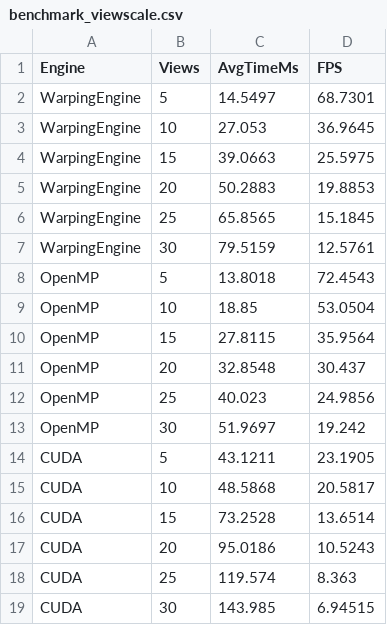
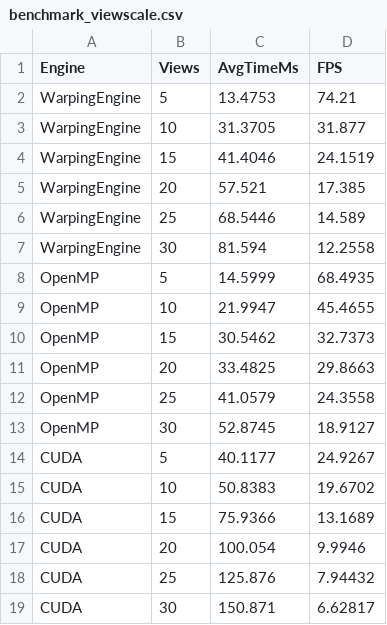
Before and after one commit to Azhaizhaier/FastForwardWarp, a CSV file: TransformationSolution/benchmark_viewscale.csv, drawn as a sheet.

Commit message:
所有each view 版本已经修改好

```diff
--- a/TransformationSolution/benchmark_viewscale.csv
+++ b/TransformationSolution/benchmark_viewscale.csv
@@ -1,19 +1,19 @@
 Engine,Views,AvgTimeMs,FPS
-WarpingEngine,5,14.5497,68.7301
-WarpingEngine,10,27.053,36.9645
-WarpingEngine,15,39.0663,25.5975
-WarpingEngine,20,50.2883,19.8853
-WarpingEngine,25,65.8565,15.1845
-WarpingEngine,30,79.5159,12.5761
-OpenMP,5,13.8018,72.4543
-OpenMP,10,18.85,53.0504
-OpenMP,15,27.8115,35.9564
-OpenMP,20,32.8548,30.437
-OpenMP,25,40.023,24.9856
-OpenMP,30,51.9697,19.242
-CUDA,5,43.1211,23.1905
-CUDA,10,48.5868,20.5817
-CUDA,15,73.2528,13.6514
-CUDA,20,95.0186,10.5243
-CUDA,25,119.574,8.363
-CUDA,30,143.985,6.94515
+WarpingEngine,5,13.4753,74.21
+WarpingEngine,10,31.3705,31.877
+WarpingEngine,15,41.4046,24.1519
+WarpingEngine,20,57.521,17.385
+WarpingEngine,25,68.5446,14.589
+WarpingEngine,30,81.594,12.2558
+OpenMP,5,14.5999,68.4935
+OpenMP,10,21.9947,45.4655
+OpenMP,15,30.5462,32.7373
+OpenMP,20,33.4825,29.8663
+OpenMP,25,41.0579,24.3558
+OpenMP,30,52.8745,18.9127
+CUDA,5,40.1177,24.9267
+CUDA,10,50.8383,19.6702
+CUDA,15,75.9366,13.1689
+CUDA,20,100.054,9.9946
+CUDA,25,125.876,7.94432
+CUDA,30,150.871,6.62817
```
Also changed, not shown: 31 other files.
